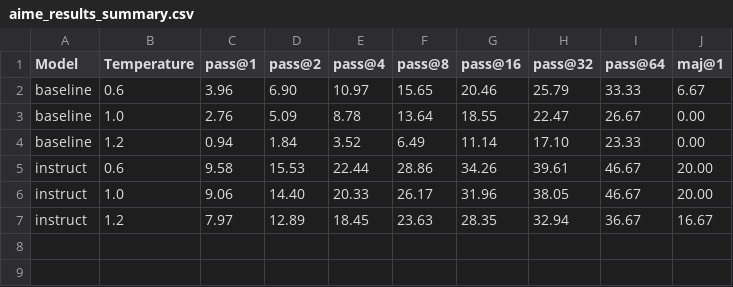
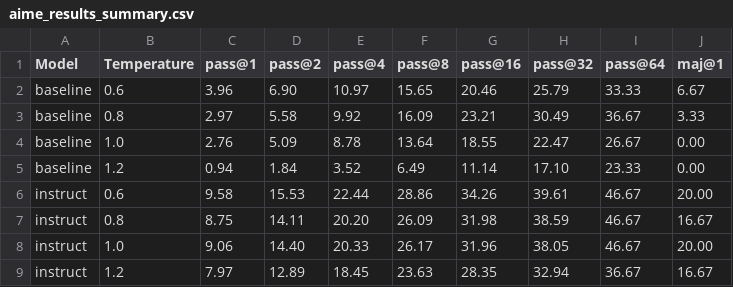
Before and after one commit to hibetterheyj/final_project_part3_simple, a CSV file: visualizations/aime_results_summary.csv, drawn as a sheet.

```diff
--- a/visualizations/aime_results_summary.csv
+++ b/visualizations/aime_results_summary.csv
@@ -2,2 +2,3 @@ Model,Temperature,pass@1,pass@2,pass@4,pass@8,pass@16,pass@32,pass@64,maj@1
 baseline,0.6,3.96,6.90,10.97,15.65,20.46,25.79,33.33,6.67
+baseline,0.8,2.97,5.58,9.92,16.09,23.21,30.49,36.67,3.33
 baseline,1.0,2.76,5.09,8.78,13.64,18.55,22.47,26.67,0.00
@@ -5,2 +6,3 @@ baseline,1.2,0.94,1.84,3.52,6.49,11.14,17.10,23.33,0.00
 instruct,0.6,9.58,15.53,22.44,28.86,34.26,39.61,46.67,20.00
+instruct,0.8,8.75,14.11,20.20,26.09,31.98,38.59,46.67,16.67
 instruct,1.0,9.06,14.40,20.33,26.17,31.96,38.05,46.67,20.00
```
Also changed, not shown: visualizations/amc_results_summary.csv, visualizations/majority_vote_effect.csv, 29 other files.
